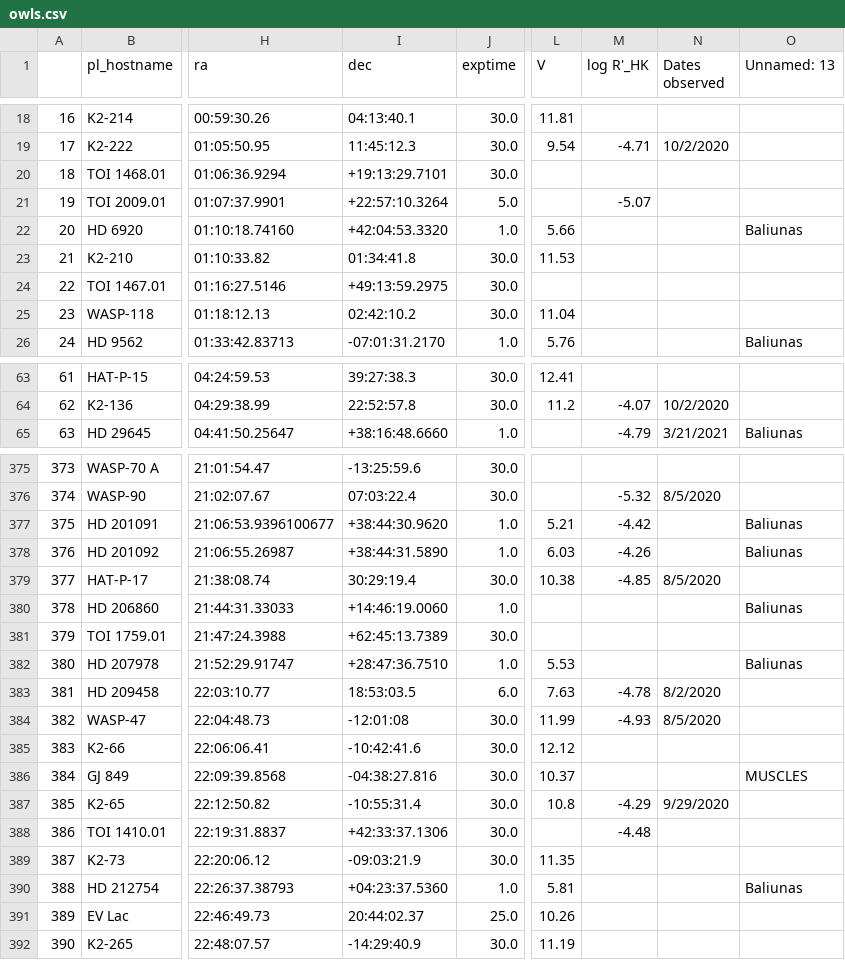
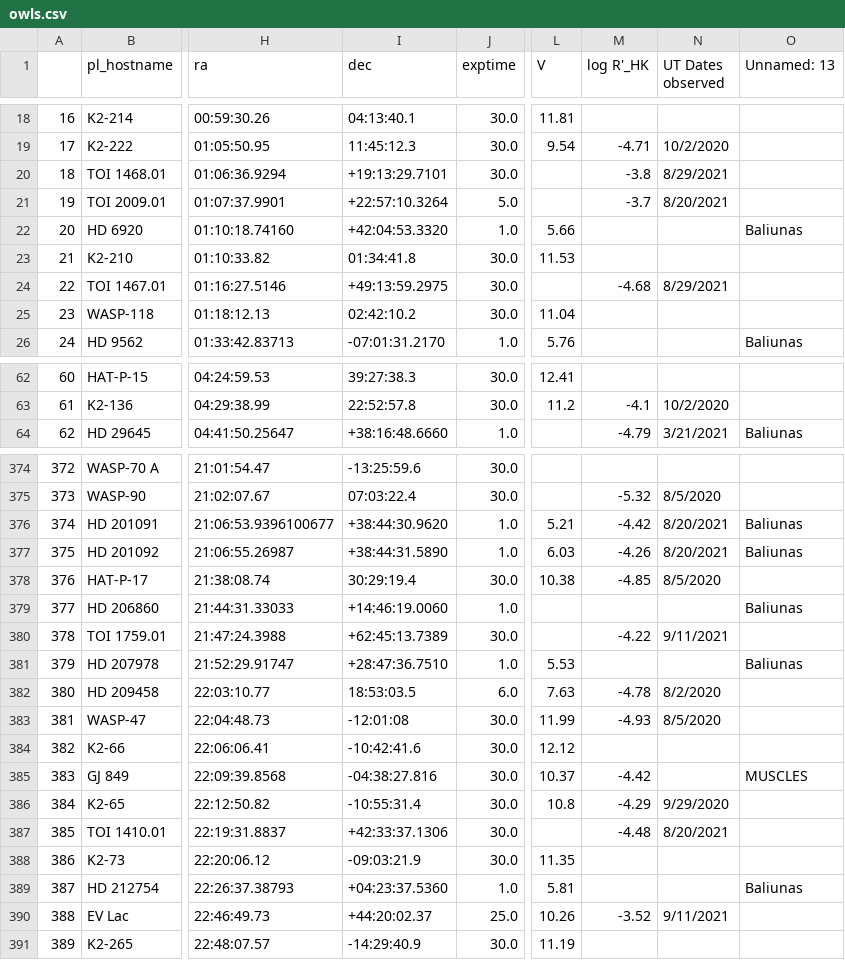
Before and after one commit to bmorris3/owls, a CSV file: owls/data/owls.csv, drawn as a sheet; only a part is shown, gaps mark what is left out; addresses are those after the commit; the diff covers the shown part only; the diff names each change by its address in the sheet, - before the commit and + after, or states it on an @@ line.

```diff
--- a/owls/data/owls.csv
+++ b/owls/data/owls.csv
-N1: Dates observed
+N1: UT Dates observed
-M20 (log R'_HK): (empty)
+M20 (log R'_HK): -3.8
-N20 (UT Dates observed): (empty)
+N20 (UT Dates observed): 8/29/2021
-M21 (log R'_HK): -5.07
+M21 (log R'_HK): -3.7
-N21 (UT Dates observed): (empty)
+N21 (UT Dates observed): 8/20/2021
-M24 (log R'_HK): (empty)
+M24 (log R'_HK): -4.68
-N24 (UT Dates observed): (empty)
+N24 (UT Dates observed): 8/29/2021
@@ column A renumbered from row 51 down @@
-M63 (log R'_HK): -4.07
+M63 (log R'_HK): -4.1
-N376:N377 (UT Dates observed): (empty)
+N376:N377 (UT Dates observed): 8/20/2021
-M380 (log R'_HK): (empty)
+M380 (log R'_HK): -4.22
-N380 (UT Dates observed): (empty)
+N380 (UT Dates observed): 9/11/2021
-M385 (log R'_HK): (empty)
+M385 (log R'_HK): -4.42
-N387 (UT Dates observed): (empty)
+N387 (UT Dates observed): 8/20/2021
-I390 (dec): 20:44:02.37
+I390 (dec): +44:20:02.37
-M390 (log R'_HK): (empty)
+M390 (log R'_HK): -3.52
-N390 (UT Dates observed): (empty)
+N390 (UT Dates observed): 9/11/2021
```
Also changed, not shown: 1 removed row and 56 edited cells elsewhere in this file, owls/data/sindices.csv, 1 other file.
